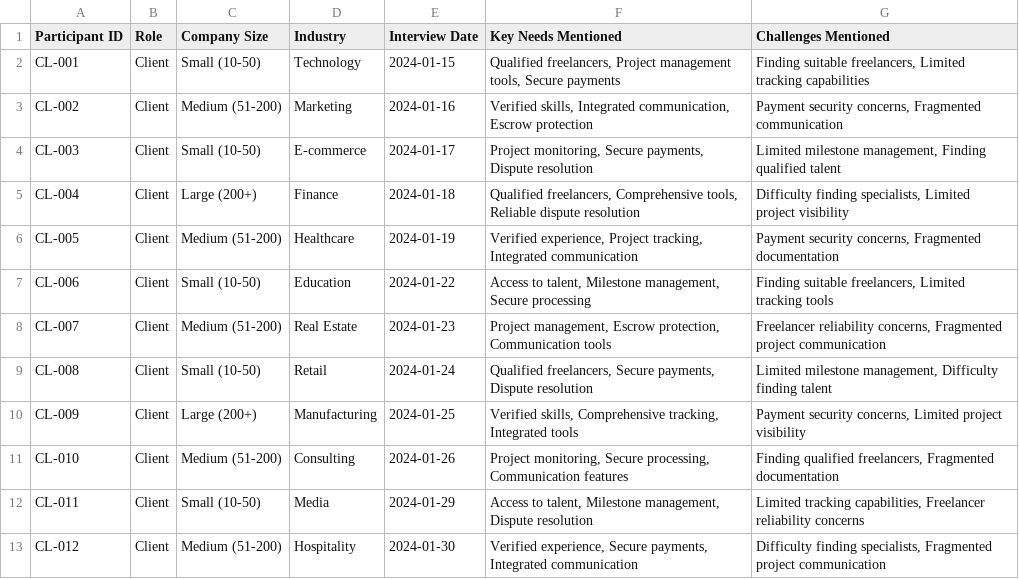
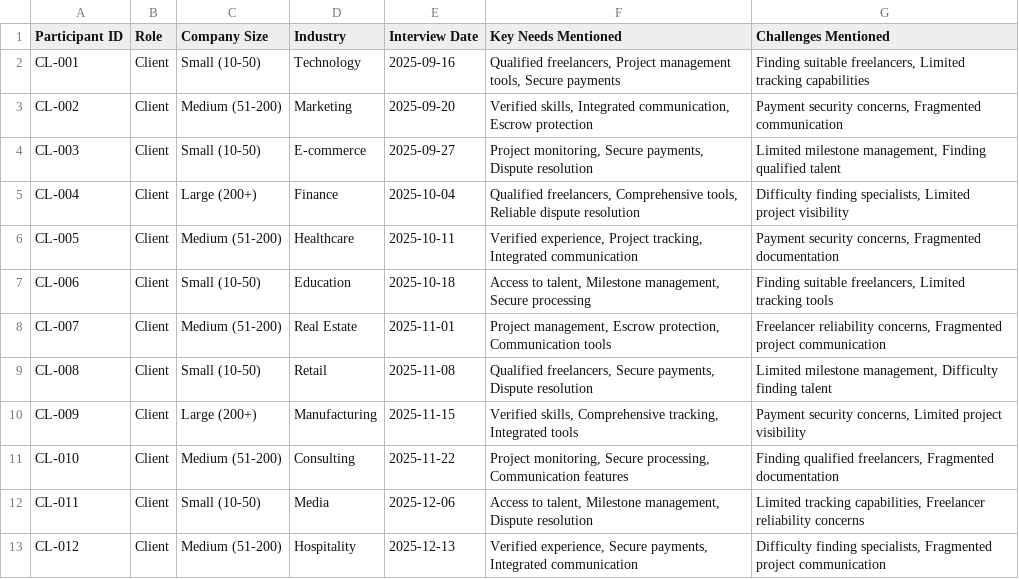
Before and after one commit to suletetes/TalentHive, a CSV file: project/appendix/Appendix_A2_Client_Interviews.csv, drawn as a sheet.

```diff
--- a/project/appendix/Appendix_A2_Client_Interviews.csv
+++ b/project/appendix/Appendix_A2_Client_Interviews.csv
@@ -1,13 +1,13 @@
 Participant ID,Role,Company Size,Industry,Interview Date,Key Needs Mentioned,Challenges Mentioned
-CL-001,Client,Small (10-50),Technology,2024-01-15,"Qualified freelancers, Project management tools, Secure payments","Finding suitable freelancers, Limited tracking capabilities"
-CL-002,Client,Medium (51-200),Marketing,2024-01-16,"Verified skills, Integrated communication, Escrow protection","Payment security concerns, Fragmented communication"
-CL-003,Client,Small (10-50),E-commerce,2024-01-17,"Project monitoring, Secure payments, Dispute resolution","Limited milestone management, Finding qualified talent"
-CL-004,Client,Large (200+),Finance,2024-01-18,"Qualified freelancers, Comprehensive tools, Reliable dispute resolution","Difficulty finding specialists, Limited project visibility"
-CL-005,Client,Medium (51-200),Healthcare,2024-01-19,"Verified experience, Project tracking, Integrated communication","Payment security concerns, Fragmented documentation"
-CL-006,Client,Small (10-50),Education,2024-01-22,"Access to talent, Milestone management, Secure processing","Finding suitable freelancers, Limited tracking tools"
-CL-007,Client,Medium (51-200),Real Estate,2024-01-23,"Project management, Escrow protection, Communication tools","Freelancer reliability concerns, Fragmented project communication"
-CL-008,Client,Small (10-50),Retail,2024-01-24,"Qualified freelancers, Secure payments, Dispute resolution","Limited milestone management, Difficulty finding talent"
-CL-009,Client,Large (200+),Manufacturing,2024-01-25,"Verified skills, Comprehensive tracking, Integrated tools","Payment security concerns, Limited project visibility"
-CL-010,Client,Medium (51-200),Consulting,2024-01-26,"Project monitoring, Secure processing, Communication features","Finding qualified freelancers, Fragmented documentation"
-CL-011,Client,Small (10-50),Media,2024-01-29,"Access to talent, Milestone management, Dispute resolution","Limited tracking capabilities, Freelancer reliability concerns"
-CL-012,Client,Medium (51-200),Hospitality,2024-01-30,"Verified experience, Secure payments, Integrated communication","Difficulty finding specialists, Fragmented project communication"
+CL-001,Client,Small (10-50),Technology,2025-09-16,"Qualified freelancers, Project management tools, Secure payments","Finding suitable freelancers, Limited tracking capabilities"
+CL-002,Client,Medium (51-200),Marketing,2025-09-20,"Verified skills, Integrated communication, Escrow protection","Payment security concerns, Fragmented communication"
+CL-003,Client,Small (10-50),E-commerce,2025-09-27,"Project monitoring, Secure payments, Dispute resolution","Limited milestone management, Finding qualified talent"
+CL-004,Client,Large (200+),Finance,2025-10-04,"Qualified freelancers, Comprehensive tools, Reliable dispute resolution","Difficulty finding specialists, Limited project visibility"
+CL-005,Client,Medium (51-200),Healthcare,2025-10-11,"Verified experience, Project tracking, Integrated communication","Payment security concerns, Fragmented documentation"
+CL-006,Client,Small (10-50),Education,2025-10-18,"Access to talent, Milestone management, Secure processing","Finding suitable freelancers, Limited tracking tools"
+CL-007,Client,Medium (51-200),Real Estate,2025-11-01,"Project management, Escrow protection, Communication tools","Freelancer reliability concerns, Fragmented project communication"
+CL-008,Client,Small (10-50),Retail,2025-11-08,"Qualified freelancers, Secure payments, Dispute resolution","Limited milestone management, Difficulty finding talent"
+CL-009,Client,Large (200+),Manufacturing,2025-11-15,"Verified skills, Comprehensive tracking, Integrated tools","Payment security concerns, Limited project visibility"
+CL-010,Client,Medium (51-200),Consulting,2025-11-22,"Project monitoring, Secure processing, Communication features","Finding qualified freelancers, Fragmented documentation"
+CL-011,Client,Small (10-50),Media,2025-12-06,"Access to talent, Milestone management, Dispute resolution","Limited tracking capabilities, Freelancer reliability concerns"
+CL-012,Client,Medium (51-200),Hospitality,2025-12-13,"Verified experience, Secure payments, Integrated communication","Difficulty finding specialists, Fragmented project communication"
```
Also changed, not shown: project/appendix/Appendix_A1_Freelancer_Interviews.csv, project/appendix/Appendix_A3_Administrator_Interviews.csv, 2 other files.
